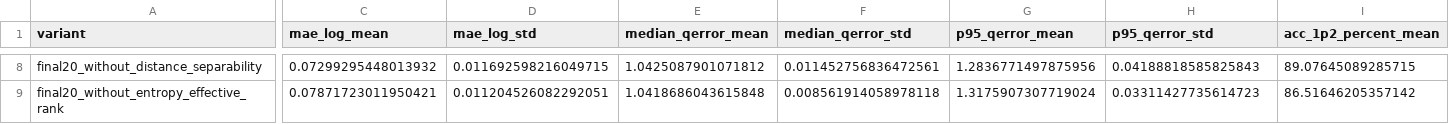
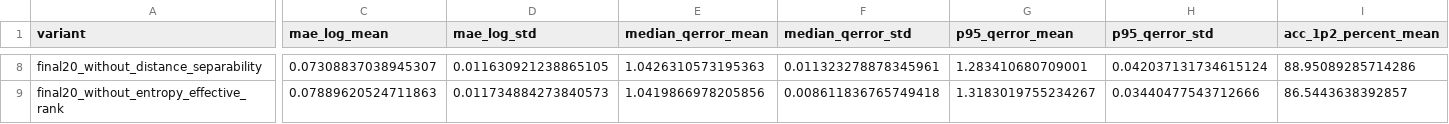
Before and after one commit to Nuerjibieke/hnsw_cost_predictor, a CSV file: example/results/summary.csv, drawn as a sheet; only a part is shown, gaps mark what is left out; the diff covers the shown part only; the diff names each change by its address in the sheet, - before the commit and + after, or states it on an @@ line.

Commit message:
Update pipeline and example results

```diff
--- a/example/results/summary.csv
+++ b/example/results/summary.csv
-C8 (mae_log_mean): 0.07299295448013932
+C8 (mae_log_mean): 0.07308837038945307
-D8 (mae_log_std): 0.011692598216049715
+D8 (mae_log_std): 0.011630921238865105
-E8 (median_qerror_mean): 1.0425087901071812
+E8 (median_qerror_mean): 1.0426310573195363
-F8 (median_qerror_std): 0.011452756836472561
+F8 (median_qerror_std): 0.011323278878345961
-G8 (p95_qerror_mean): 1.2836771497875956
+G8 (p95_qerror_mean): 1.283410680709001
-H8 (p95_qerror_std): 0.04188818585825843
+H8 (p95_qerror_std): 0.042037131734615124
-I8 (acc_1p2_percent_mean): 89.07645089285715
+I8 (acc_1p2_percent_mean): 88.95089285714286
-C9 (mae_log_mean): 0.07871723011950421
+C9 (mae_log_mean): 0.07889620524711863
-D9 (mae_log_std): 0.011204526082292051
+D9 (mae_log_std): 0.011734884273840573
-E9 (median_qerror_mean): 1.0418686043615848
+E9 (median_qerror_mean): 1.0419866978205856
-F9 (median_qerror_std): 0.008561914058978118
+F9 (median_qerror_std): 0.008611836765749418
-G9 (p95_qerror_mean): 1.3175907307719024
+G9 (p95_qerror_mean): 1.3183019755234267
-H9 (p95_qerror_std): 0.03311427735614723
+H9 (p95_qerror_std): 0.03440477543712666
-I9 (acc_1p2_percent_mean): 86.51646205357142
+I9 (acc_1p2_percent_mean): 86.5443638392857
```
Also changed, not shown: 66 edited cells elsewhere in this file, 8 other files.
